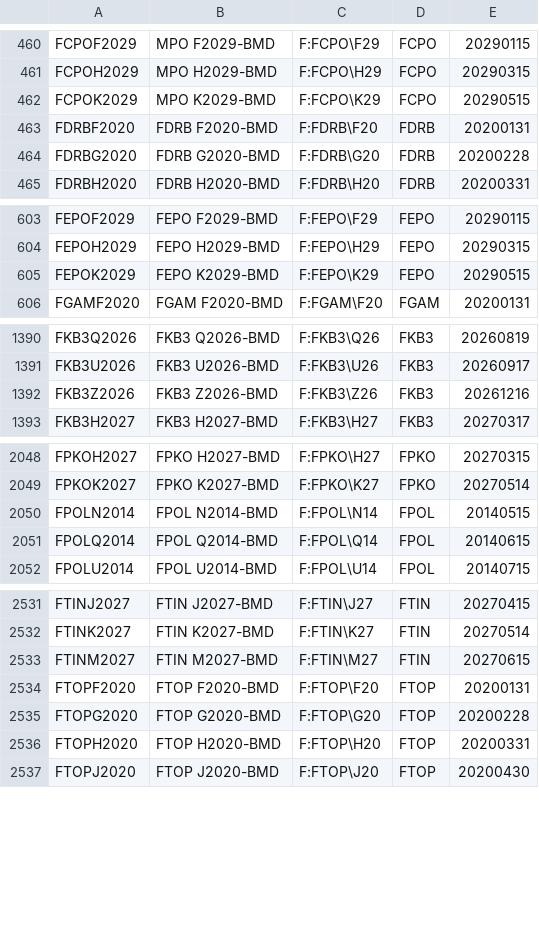
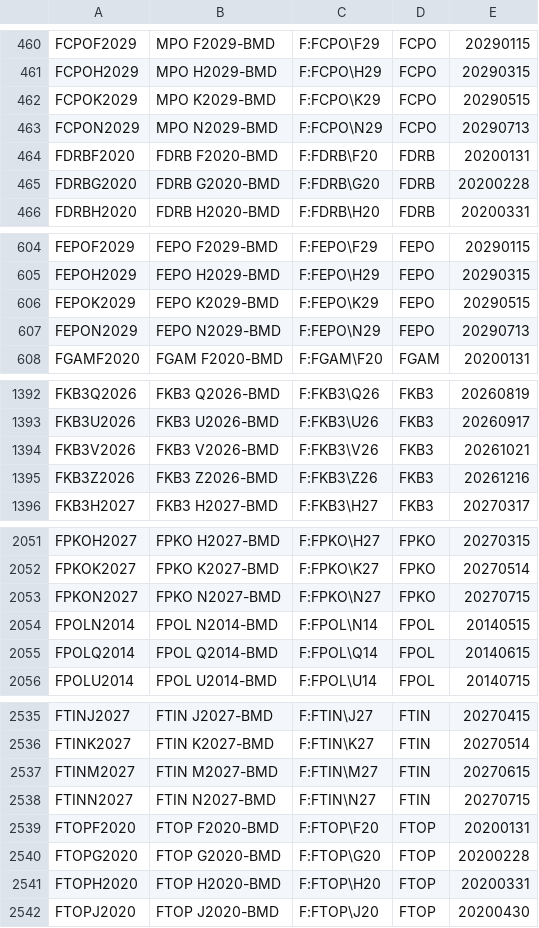
Before and after one commit to tradingview-dev/idc-expchains, a CSV file: expchains/malaysia_2_futures.csv, drawn as a sheet; only a part is shown, gaps mark what is left out; the diff covers the shown part only.

Commit message:
Autocommit expchains

```diff
--- a/expchains/malaysia_2_futures.csv
+++ b/expchains/malaysia_2_futures.csv
@@ -462,2 +462,3 @@ FCPOH2029,MPO H2029-BMD,F:FCPO\H29,FCPO,20290315
 FCPOK2029,MPO K2029-BMD,F:FCPO\K29,FCPO,20290515
+FCPON2029,MPO N2029-BMD,F:FCPO\N29,FCPO,20290713
 FDRBF2020,FDRB F2020-BMD,F:FDRB\F20,FDRB,20200131
@@ -605,2 +606,3 @@ FEPOH2029,FEPO H2029-BMD,F:FEPO\H29,FEPO,20290315
 FEPOK2029,FEPO K2029-BMD,F:FEPO\K29,FEPO,20290515
+FEPON2029,FEPO N2029-BMD,F:FEPO\N29,FEPO,20290713
 FGAMF2020,FGAM F2020-BMD,F:FGAM\F20,FGAM,20200131
@@ -1391,2 +1393,3 @@ FKB3Q2026,FKB3 Q2026-BMD,F:FKB3\Q26,FKB3,20260819
 FKB3U2026,FKB3 U2026-BMD,F:FKB3\U26,FKB3,20260917
+FKB3V2026,FKB3 V2026-BMD,F:FKB3\V26,FKB3,20261021
 FKB3Z2026,FKB3 Z2026-BMD,F:FKB3\Z26,FKB3,20261216
@@ -2049,2 +2052,3 @@ FPKOH2027,FPKO H2027-BMD,F:FPKO\H27,FPKO,20270315
 FPKOK2027,FPKO K2027-BMD,F:FPKO\K27,FPKO,20270514
+FPKON2027,FPKO N2027-BMD,F:FPKO\N27,FPKO,20270715
 FPOLN2014,FPOL N2014-BMD,F:FPOL\N14,FPOL,20140515
@@ -2533,2 +2537,3 @@ FTINK2027,FTIN K2027-BMD,F:FTIN\K27,FTIN,20270514
 FTINM2027,FTIN M2027-BMD,F:FTIN\M27,FTIN,20270615
+FTINN2027,FTIN N2027-BMD,F:FTIN\N27,FTIN,20270715
 FTOPF2020,FTOP F2020-BMD,F:FTOP\F20,FTOP,20200131
```
Also changed, not shown: 2 added rows elsewhere in this file.
